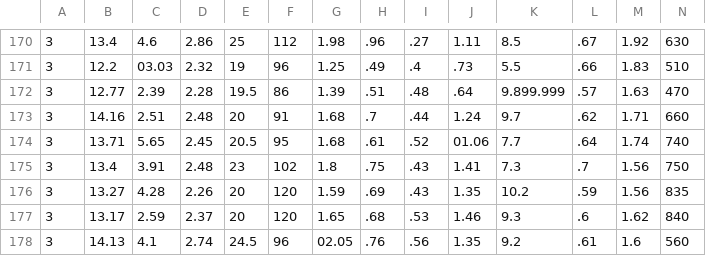
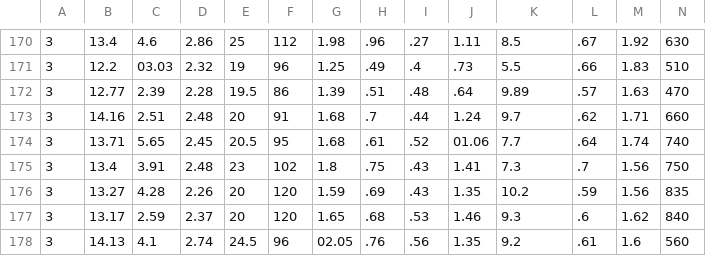
Before and after one commit to VitorCarraraMarques/neural_network_kopec, a CSV file: wine.csv, drawn as a sheet; only a part is shown, gaps mark what is left out.

Commit message:
Fix format of a number

```diff
--- a/wine.csv
+++ b/wine.csv
@@ -171,3 +171,3 @@
 3,12.2,03.03,2.32,19,96,1.25,.49,.4,.73,5.5,.66,1.83,510
-3,12.77,2.39,2.28,19.5,86,1.39,.51,.48,.64,9.899.999,.57,1.63,470
+3,12.77,2.39,2.28,19.5,86,1.39,.51,.48,.64,9.89,.57,1.63,470
 3,14.16,2.51,2.48,20,91,1.68,.7,.44,1.24,9.7,.62,1.71,660
```
